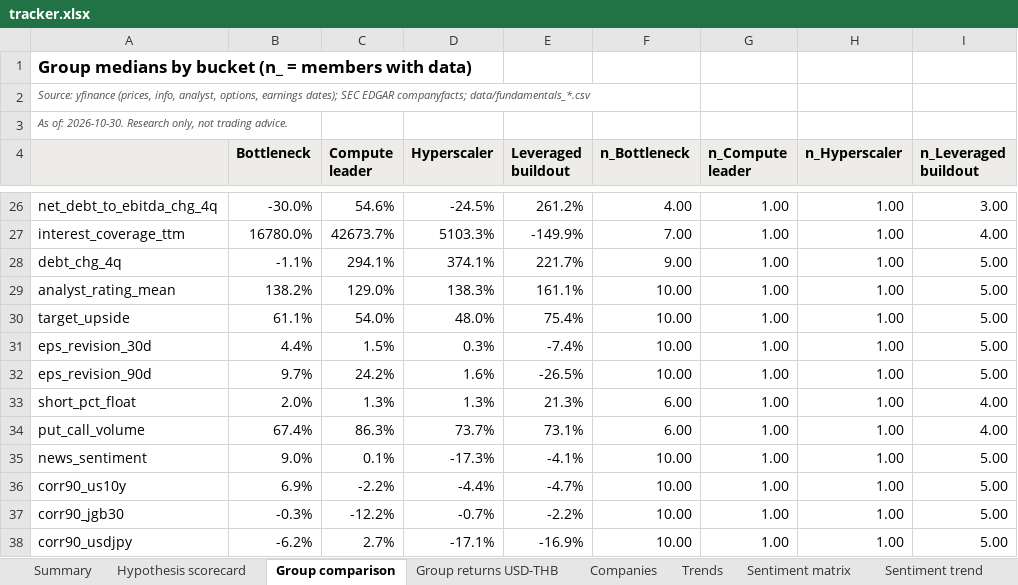
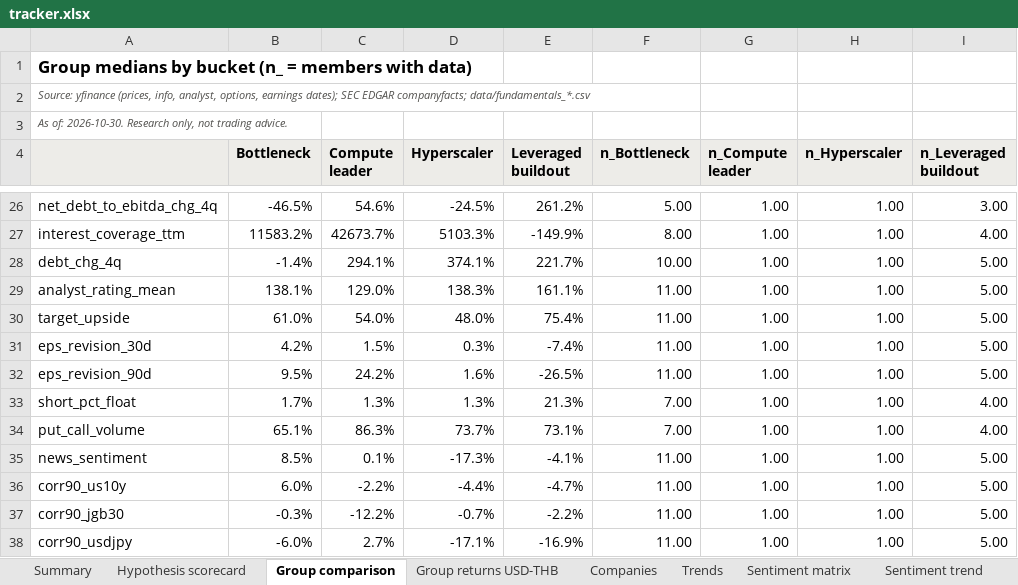
Before and after one commit to sweetbabyjaysus/wheredalootat, an Excel workbook: investment_tracker/tracker.xlsx, sheet Group comparison, drawn as a sheet; only a part is shown, gaps mark what is left out; values as stored, in another font and other column widths than the file's, no borders; conditional formats not drawn; the diff covers the shown part only; the diff names each change by its address in the sheet, - before the commit and + after, or states it on an @@ line.

```diff
--- a/investment_tracker/tracker.xlsx (sheet Group comparison)
+++ b/investment_tracker/tracker.xlsx (sheet Group comparison)
-B26 (Bottleneck): -30.0%
+B26 (Bottleneck): -46.5%
-F26 (n_Bottleneck): 4.00
+F26 (n_Bottleneck): 5.00
-B27 (Bottleneck): 16780.0%
+B27 (Bottleneck): 11583.2%
-F27 (n_Bottleneck): 7.00
+F27 (n_Bottleneck): 8.00
-B28 (Bottleneck): -1.1%
+B28 (Bottleneck): -1.4%
-F28 (n_Bottleneck): 9.00
+F28 (n_Bottleneck): 10.00
-B29 (Bottleneck): 138.2%
+B29 (Bottleneck): 138.1%
-F29:F32 (n_Bottleneck): 10.00
+F29:F32 (n_Bottleneck): 11.00
-B30 (Bottleneck): 61.1%
+B30 (Bottleneck): 61.0%
-B31 (Bottleneck): 4.4%
+B31 (Bottleneck): 4.2%
-B32 (Bottleneck): 9.7%
+B32 (Bottleneck): 9.5%
-B33 (Bottleneck): 2.0%
+B33 (Bottleneck): 1.7%
-F33:F34 (n_Bottleneck): 6.00
+F33:F34 (n_Bottleneck): 7.00
-B34 (Bottleneck): 67.4%
+B34 (Bottleneck): 65.1%
-B35 (Bottleneck): 9.0%
+B35 (Bottleneck): 8.5%
-F35:F38 (n_Bottleneck): 10.00
+F35:F38 (n_Bottleneck): 11.00
-B36 (Bottleneck): 6.9%
+B36 (Bottleneck): 6.0%
-B38 (Bottleneck): -6.2%
+B38 (Bottleneck): -6.0%
```
Also changed, not shown: 42 edited cells elsewhere in this sheet, sheet Raw data, sheet Headlines, sheet Sentiment matrix, sheet Sentiment trend, sheet Data gaps and sources, sheet Trends, 7 more sheets, other sheet tabs, 13 other files.
